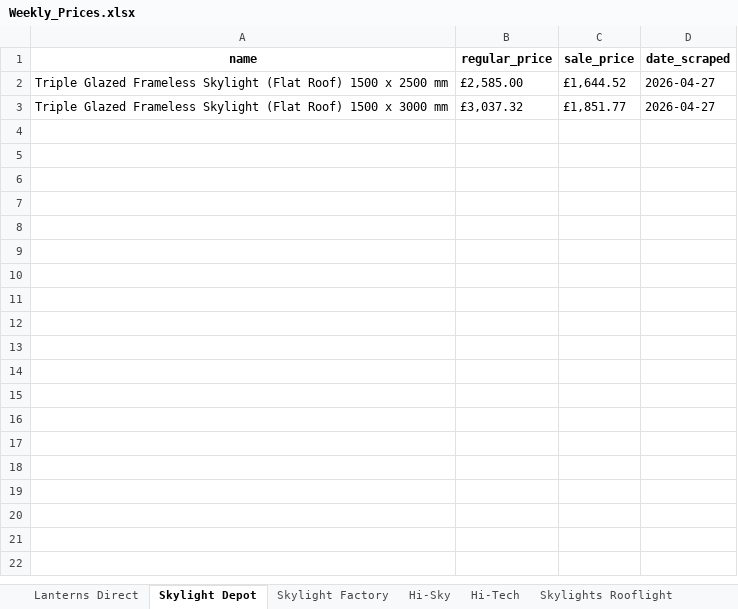
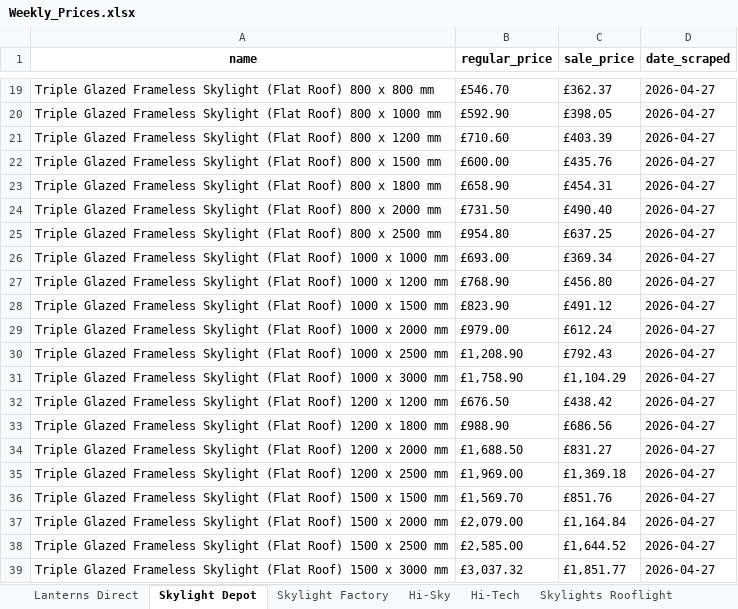
Before and after one commit to ValKoDim/price-scrape-UK, an Excel workbook: Weekly_Prices.xlsx, sheet Skylight Depot, drawn as a sheet; only a part is shown, gaps mark what is left out; values as stored, in another font and other column widths than the file's, no borders; the diff covers the shown part only; the diff names each change by its address in the sheet, - before the commit and + after, or states it on an @@ line.

```diff
--- a/Weekly_Prices.xlsx (sheet Skylight Depot)
+++ b/Weekly_Prices.xlsx (sheet Skylight Depot)
+row 19: Triple Glazed Frameless Skylight (Flat Roof) 800 x 800 mm | £546.70 | £362.37 | 2026-04-27
+row 20: Triple Glazed Frameless Skylight (Flat Roof) 800 x 1000 mm | £592.90 | £398.05 | 2026-04-27
+row 21: Triple Glazed Frameless Skylight (Flat Roof) 800 x 1200 mm | £710.60 | £403.39 | 2026-04-27
+row 22: Triple Glazed Frameless Skylight (Flat Roof) 800 x 1500 mm | £600.00 | £435.76 | 2026-04-27
+row 23: Triple Glazed Frameless Skylight (Flat Roof) 800 x 1800 mm | £658.90 | £454.31 | 2026-04-27
+row 24: Triple Glazed Frameless Skylight (Flat Roof) 800 x 2000 mm | £731.50 | £490.40 | 2026-04-27
+row 25: Triple Glazed Frameless Skylight (Flat Roof) 800 x 2500 mm | £954.80 | £637.25 | 2026-04-27
+row 26: Triple Glazed Frameless Skylight (Flat Roof) 1000 x 1000 mm | £693.00 | £369.34 | 2026-04-27
+row 27: Triple Glazed Frameless Skylight (Flat Roof) 1000 x 1200 mm | £768.90 | £456.80 | 2026-04-27
+row 28: Triple Glazed Frameless Skylight (Flat Roof) 1000 x 1500 mm | £823.90 | £491.12 | 2026-04-27
+row 29: Triple Glazed Frameless Skylight (Flat Roof) 1000 x 2000 mm | £979.00 | £612.24 | 2026-04-27
+row 30: Triple Glazed Frameless Skylight (Flat Roof) 1000 x 2500 mm | £1,208.90 | £792.43 | 2026-04-27
+row 31: Triple Glazed Frameless Skylight (Flat Roof) 1000 x 3000 mm | £1,758.90 | £1,104.29 | 2026-04-27
+row 32: Triple Glazed Frameless Skylight (Flat Roof) 1200 x 1200 mm | £676.50 | £438.42 | 2026-04-27
+row 33: Triple Glazed Frameless Skylight (Flat Roof) 1200 x 1800 mm | £988.90 | £686.56 | 2026-04-27
+row 34: Triple Glazed Frameless Skylight (Flat Roof) 1200 x 2000 mm | £1,688.50 | £831.27 | 2026-04-27
+row 35: Triple Glazed Frameless Skylight (Flat Roof) 1200 x 2500 mm | £1,969.00 | £1,369.18 | 2026-04-27
+row 36: Triple Glazed Frameless Skylight (Flat Roof) 1500 x 1500 mm | £1,569.70 | £851.76 | 2026-04-27
+row 37: Triple Glazed Frameless Skylight (Flat Roof) 1500 x 2000 mm | £2,079.00 | £1,164.84 | 2026-04-27
```
Also changed, not shown: 17 added rows elsewhere in this sheet.
